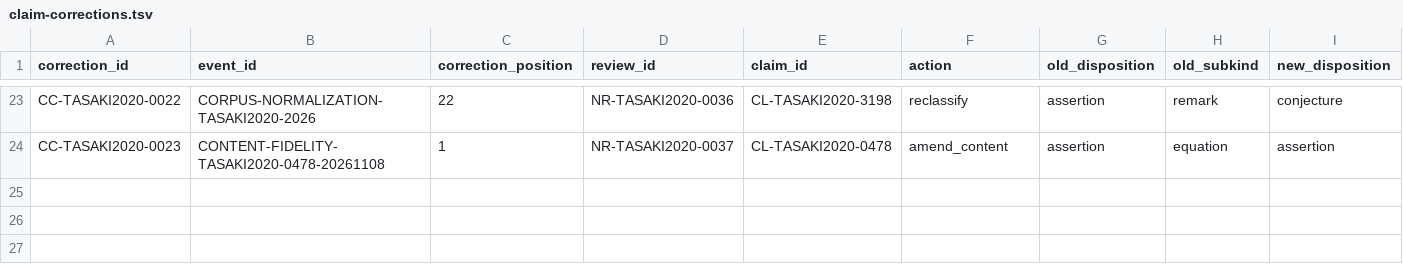
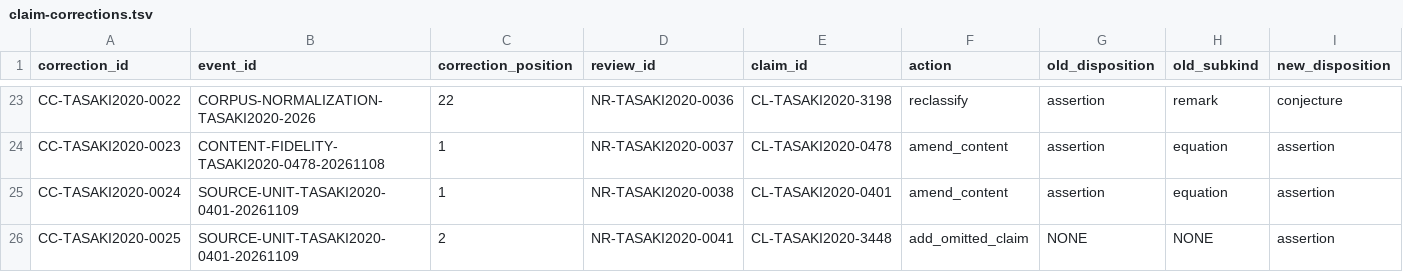
Before and after one commit to phasetr/lattice-system, a TSV file: registry/claim-corrections.tsv, drawn as a sheet; only a part is shown, gaps mark what is left out; rows hold the shown columns only; the diff names each change by its address in the sheet, - before the commit and + after, or states it on an @@ line.

```diff
--- a/registry/claim-corrections.tsv
+++ b/registry/claim-corrections.tsv
+row 25: CC-TASAKI2020-0024 | SOURCE-UNIT-TASAKI2020-0401-20261109 | 1 | NR-TASAKI2020-0038 | CL-TASAKI2020-0401 | amend_content | assertion | equation | assertion
+row 26: CC-TASAKI2020-0025 | SOURCE-UNIT-TASAKI2020-0401-20261109 | 2 | NR-TASAKI2020-0041 | CL-TASAKI2020-3448 | add_omitted_claim | NONE | NONE | assertion
```
Also changed, not shown: registry/claim-content-amendments.tsv, registry/claim-normalization-reviews.tsv, 15 other files.
